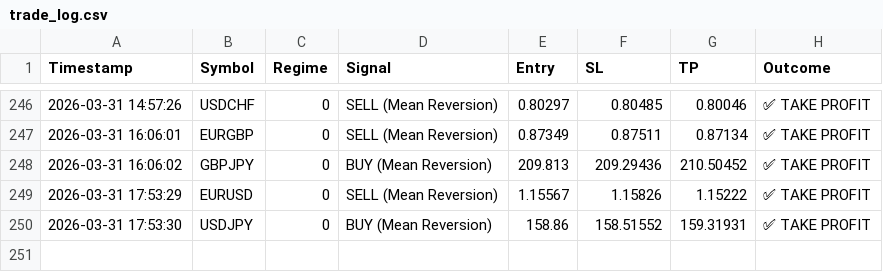
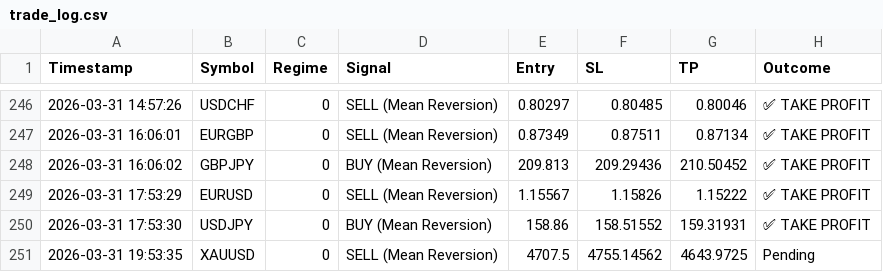
Before and after one commit to ykclassic/Delphi-Oracle, a CSV file: logs/trade_log.csv, drawn as a sheet; only a part is shown, gaps mark what is left out.

Commit message:
📊 Update: Performance Logs [skip ci]

```diff
--- a/logs/trade_log.csv
+++ b/logs/trade_log.csv
@@ -250 +250,2 @@ Timestamp,Symbol,Regime,Signal,Entry,SL,TP,Outcome
 2026-03-31 17:53:30,USDJPY,0,BUY (Mean Reversion),158.86,158.51552,159.31931,✅ TAKE PROFIT
+2026-03-31 19:53:35,XAUUSD,0,SELL (Mean Reversion),4707.5,4755.14562,4643.9725,Pending
```
